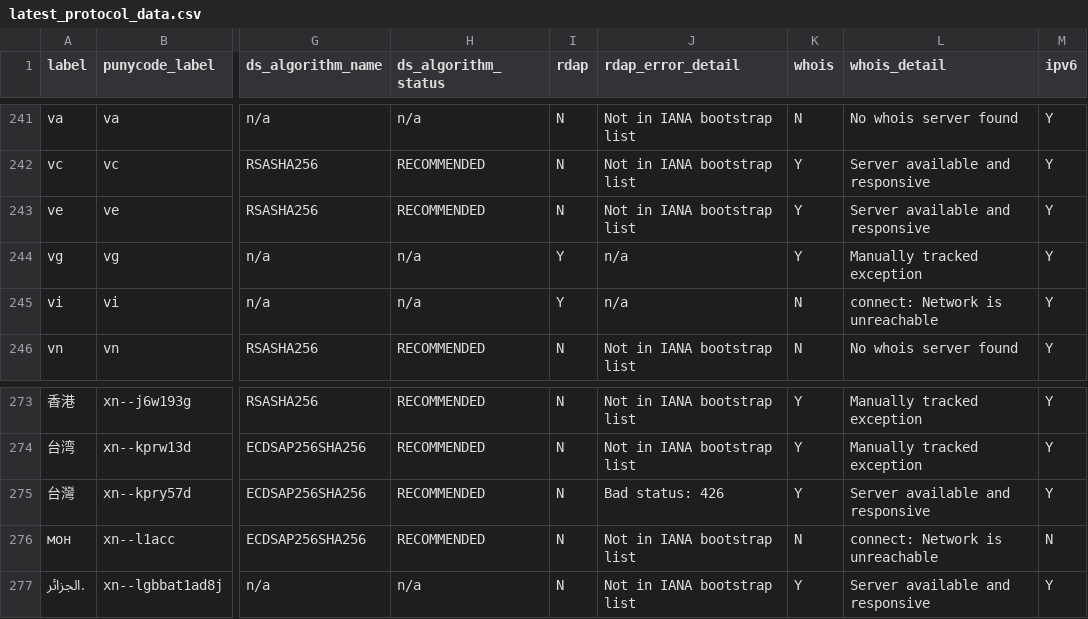
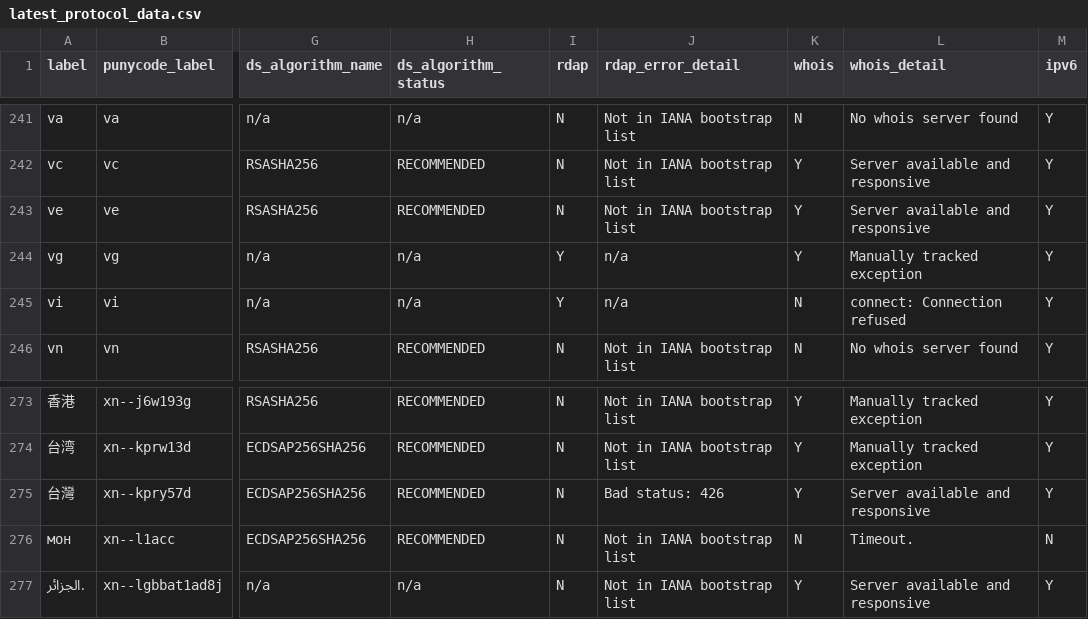
Before and after one commit to fleeblewidget/cctld-protocol-data, a CSV file: results/latest_protocol_data.csv, drawn as a sheet; only a part is shown, gaps mark what is left out; the diff covers the shown part only; the diff names each change by its address in the sheet, - before the commit and + after, or states it on an @@ line.

```diff
--- a/results/latest_protocol_data.csv
+++ b/results/latest_protocol_data.csv
-L245 (whois_detail): connect: Network is unreachable
+L245 (whois_detail): connect: Connection refused
-L276 (whois_detail): connect: Network is unreachable
+L276 (whois_detail): Timeout.
```
Also changed, not shown: 27 edited cells elsewhere in this file.
